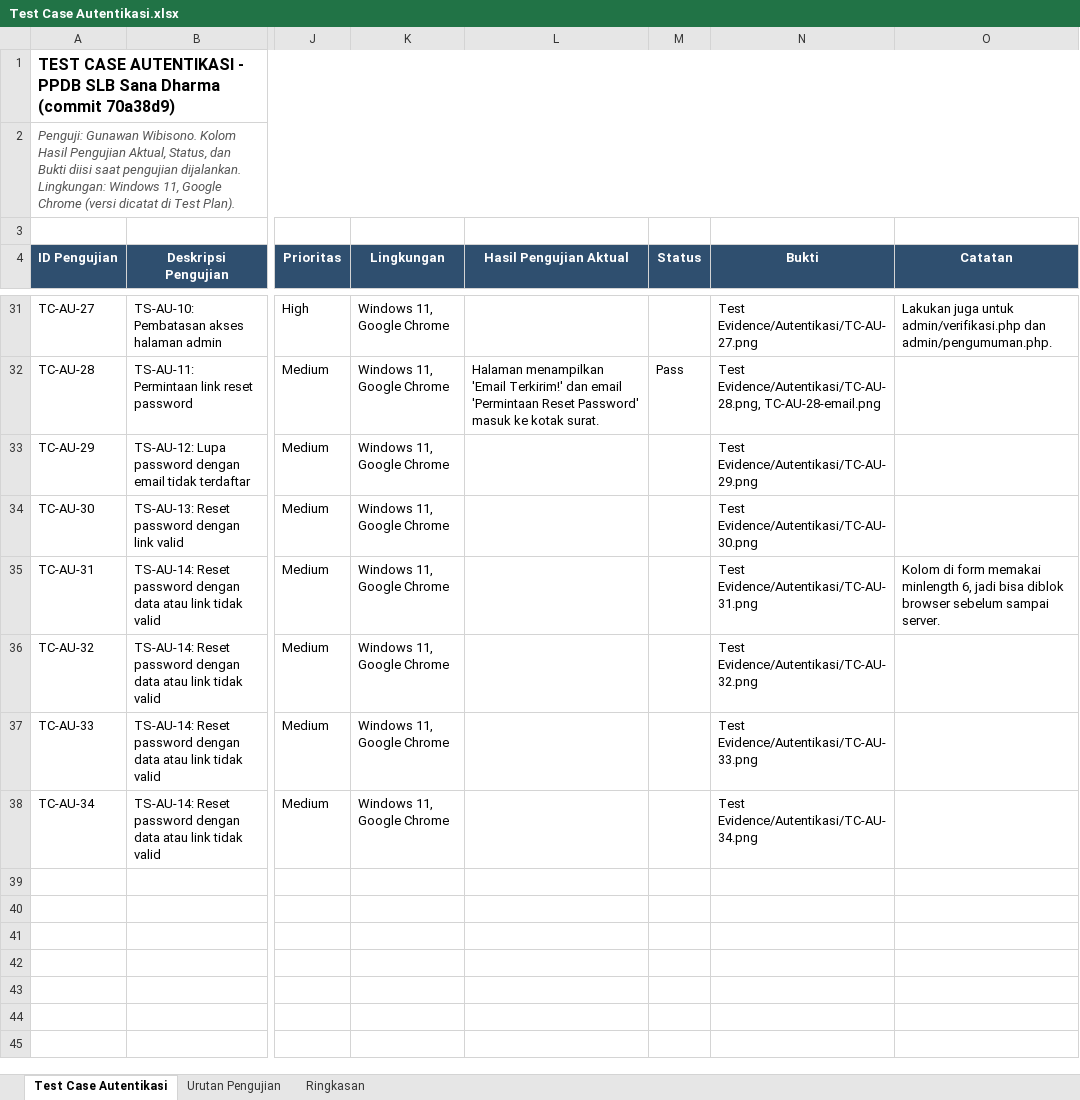
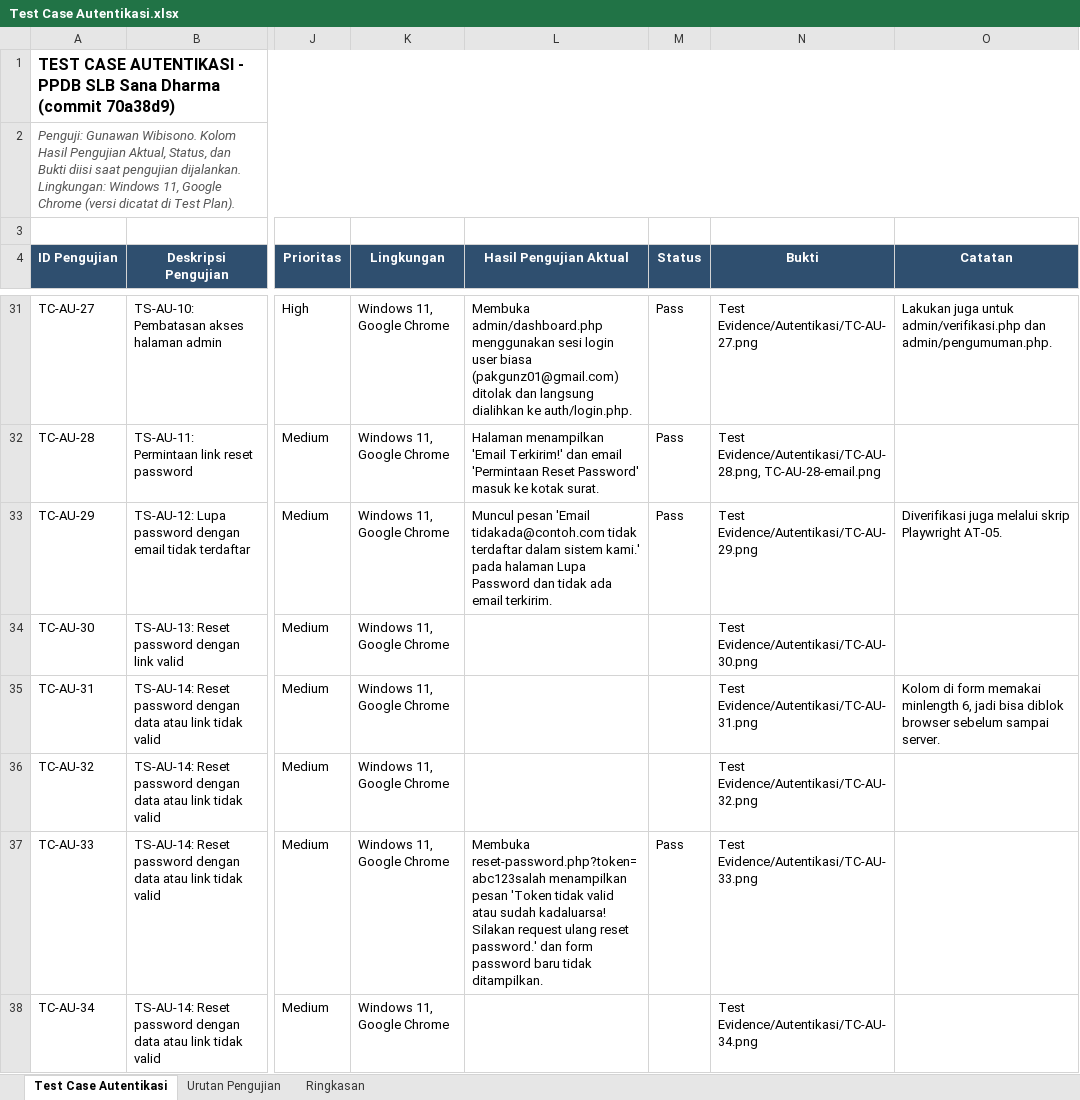
Before and after one commit to masgun01/Kelompok5-TestingQa, an Excel workbook: Test Case/Test Case Autentikasi.xlsx, sheet Test Case Autentikasi, drawn as a sheet; only a part is shown, gaps mark what is left out; values as stored, in another font and other column widths than the file's, no borders; the diff covers the shown part only; the diff names each change by its address in the sheet, - before the commit and + after, or states it on an @@ line.

Commit message:
Update Test Case Autentikasi (25/34 Pass) dan tambah 16 bukti Test Evidence/Autentikasi

```diff
--- a/Test Case/Test Case Autentikasi.xlsx (sheet Test Case Autentikasi)
+++ b/Test Case/Test Case Autentikasi.xlsx (sheet Test Case Autentikasi)
-L31 (Hasil Pengujian Aktual): (empty)
+L31 (Hasil Pengujian Aktual): Membuka admin/dashboard.php menggunakan sesi login user biasa (pakgunz01@gmail.com) ditolak dan langsung dialihkan ke auth/login.php.
-M31 (Status): (empty)
+M31 (Status): Pass
-L33 (Hasil Pengujian Aktual): (empty)
+L33 (Hasil Pengujian Aktual): Muncul pesan 'Email tidakada@contoh.com tidak terdaftar dalam sistem kami.' pada halaman Lupa Password dan tidak ada email terkirim.
-M33 (Status): (empty)
+M33 (Status): Pass
-O33 (Catatan): (empty)
+O33 (Catatan): Diverifikasi juga melalui skrip Playwright AT-05.
-L37 (Hasil Pengujian Aktual): (empty)
+L37 (Hasil Pengujian Aktual): Membuka reset-password.php?token=abc123salah menampilkan pesan 'Token tidak valid atau sudah kadaluarsa! Silakan request ulang reset password.' dan form password baru tidak ditampilkan.
-M37 (Status): (empty)
+M37 (Status): Pass
```
Also changed, not shown: 31 edited cells elsewhere in this sheet, sheet Ringkasan, 17 other files.
